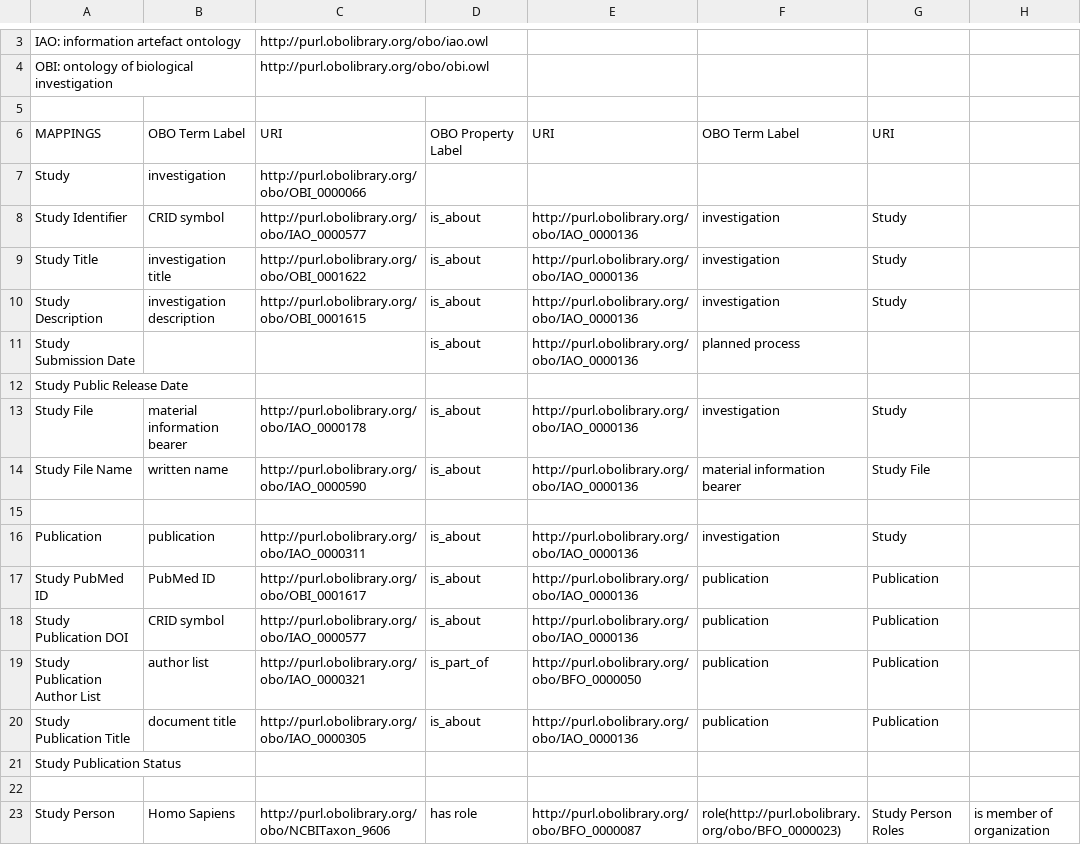
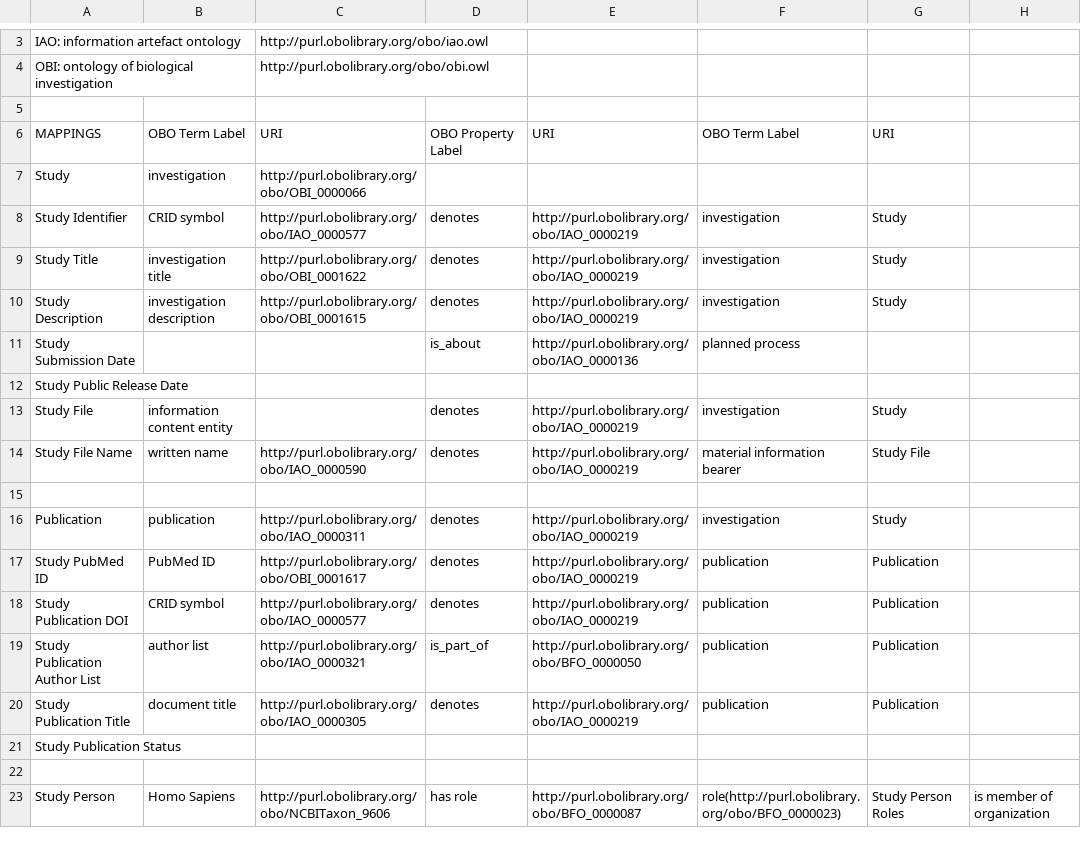
Before and after one commit to ISA-tools/linkedISA, a CSV file: src/main/resources/mappings/ISA-OBO-mapping.csv, drawn as a sheet; only a part is shown, gaps mark what is left out; the diff covers the shown part only; the diff names each change by its address in the sheet, - before the commit and + after, or states it on an @@ line.

Commit message:
Added more elements to the mapping

```diff
--- a/src/main/resources/mappings/ISA-OBO-mapping.csv
+++ b/src/main/resources/mappings/ISA-OBO-mapping.csv
-D8:D10: is_about
+D8:D10: denotes
-E8:E10: http://purl.obolibrary.org/obo/IAO_0000136
+E8:E10: http://purl.obolibrary.org/obo/IAO_0000219
-B13: material information bearer
+B13: information content entity
-C13: http://purl.obolibrary.org/obo/IAO_0000178
+C13: (empty)
-D13:D14: is_about
+D13:D14: denotes
-E13:E14: http://purl.obolibrary.org/obo/IAO_0000136
+E13:E14: http://purl.obolibrary.org/obo/IAO_0000219
-D16:D18: is_about
+D16:D18: denotes
-E16:E18: http://purl.obolibrary.org/obo/IAO_0000136
+E16:E18: http://purl.obolibrary.org/obo/IAO_0000219
-D20: is_about
+D20: denotes
-E20: http://purl.obolibrary.org/obo/IAO_0000136
+E20: http://purl.obolibrary.org/obo/IAO_0000219
```
Also changed, not shown: 24 added rows and 19 edited cells elsewhere in this file.
